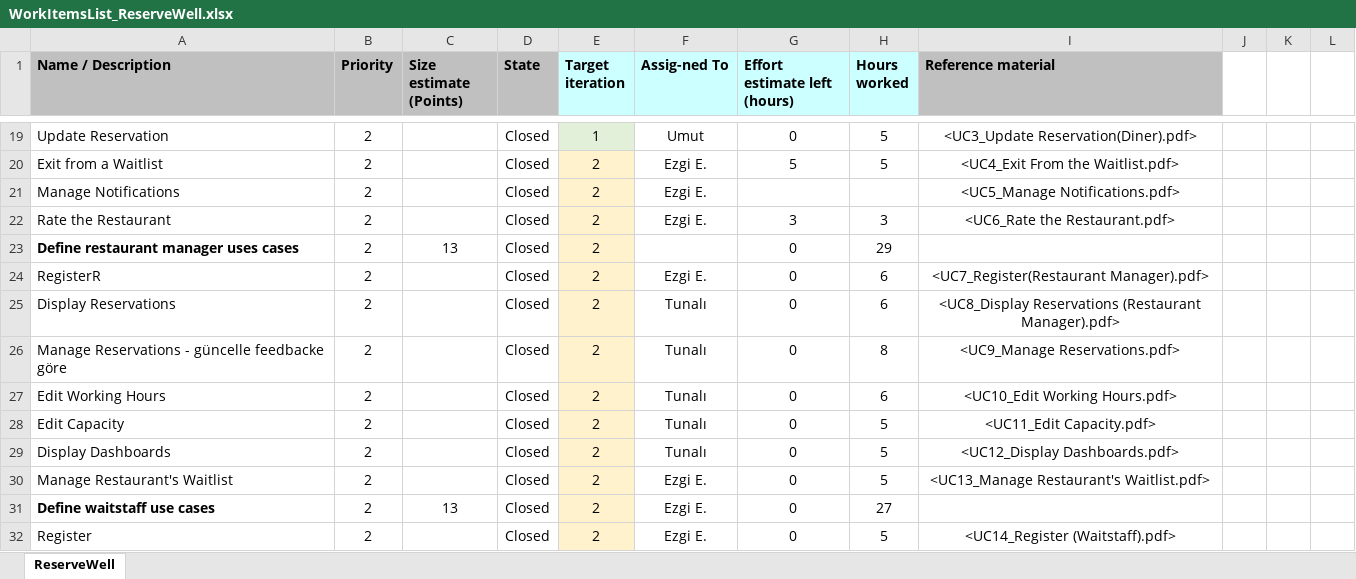
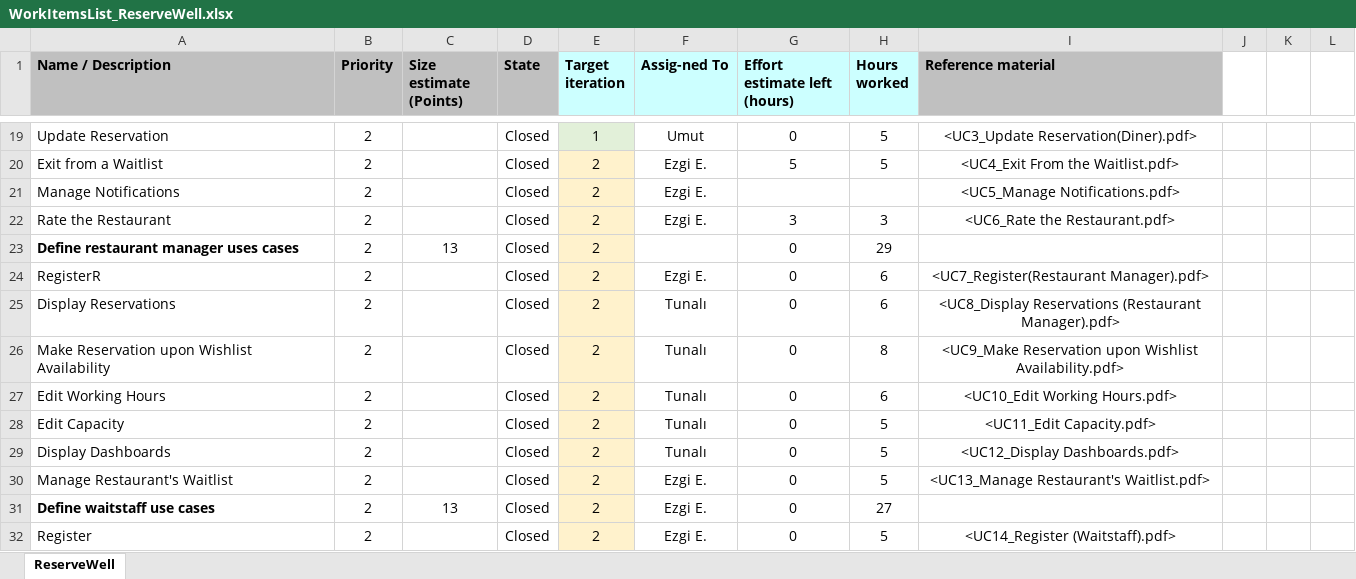
Before and after one commit to MustafaZemin/IS502_ReserveMasters, an Excel workbook: Iteration2Revised/WorkItemsList_ReserveWell.xlsx, sheet ReserveWell, drawn as a sheet; only a part is shown, gaps mark what is left out; values as stored, in another font and other column widths than the file's, no borders; the diff names each change by its address in the sheet, - before the commit and + after, or states it on an @@ line.

Commit message:
Add files via upload

```diff
--- a/Iteration2Revised/WorkItemsList_ReserveWell.xlsx (sheet ReserveWell)
+++ b/Iteration2Revised/WorkItemsList_ReserveWell.xlsx (sheet ReserveWell)
-A26 (Name / Description): Manage Reservations - güncelle feedbacke göre
+A26 (Name / Description): Make Reservation upon Wishlist Availability
-I26 (Reference material): <UC9_Manage Reservations.pdf>
+I26 (Reference material): <UC9_Make Reservation upon Wishlist Availability.pdf>
```
